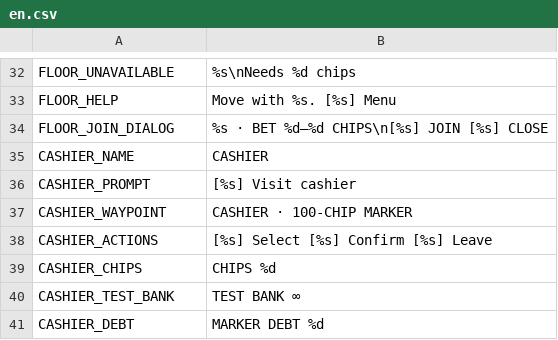
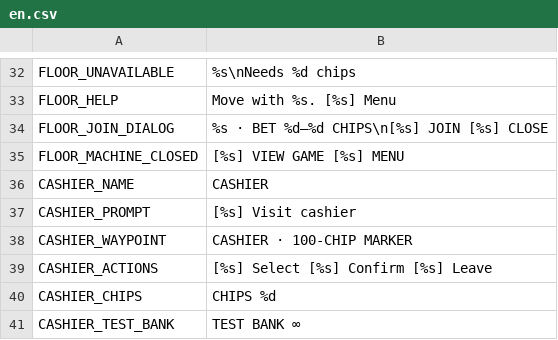
Before and after one commit to DahanItamar/HouseRules, a CSV file: locale/en.csv, drawn as a sheet; only a part is shown, gaps mark what is left out; the shorter side is filled out with more unchanged rows; the diff names each change by its address in the sheet, - before the commit and + after, or states it on an @@ line.

Commit message:
feat: replace floor game blocks with interaction rings

```diff
--- a/locale/en.csv
+++ b/locale/en.csv
+row 35: FLOOR_MACHINE_CLOSED | [%s] VIEW GAME [%s] MENU
```
Also changed, not shown: 3 other files.
